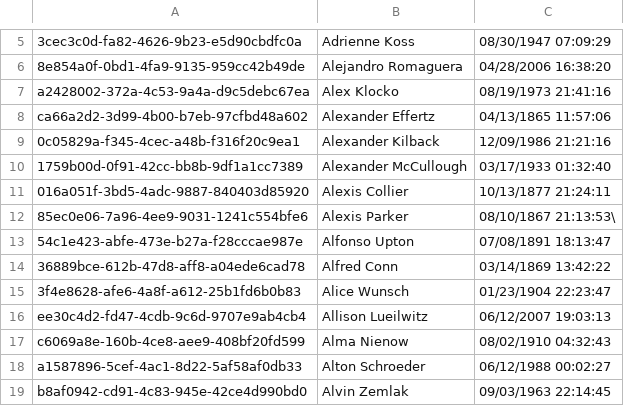
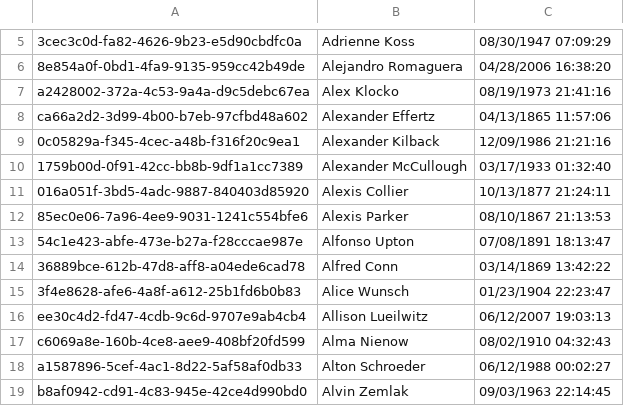
Before and after one commit to helgarykov/the-public-library, a CSV file: NoobSoft.PublicLibrary.Database/Data/authors.csv, drawn as a sheet; only a part is shown, gaps mark what is left out.

```diff
--- a/NoobSoft.PublicLibrary.Database/Data/authors.csv
+++ b/NoobSoft.PublicLibrary.Database/Data/authors.csv
@@ -11,3 +11,3 @@ ca66a2d2-3d99-4b00-b7eb-97cfbd48a602,Alexander Effertz,04/13/1865 11:57:06
 016a051f-3bd5-4adc-9887-840403d85920,Alexis Collier,10/13/1877 21:24:11
-85ec0e06-7a96-4ee9-9031-1241c554bfe6,Alexis Parker,08/10/1867 21:13:53\
+85ec0e06-7a96-4ee9-9031-1241c554bfe6,Alexis Parker,08/10/1867 21:13:53
 54c1e423-abfe-473e-b27a-f28cccae987e,Alfonso Upton,07/08/1891 18:13:47
```
Also changed, not shown: 4 other files.
